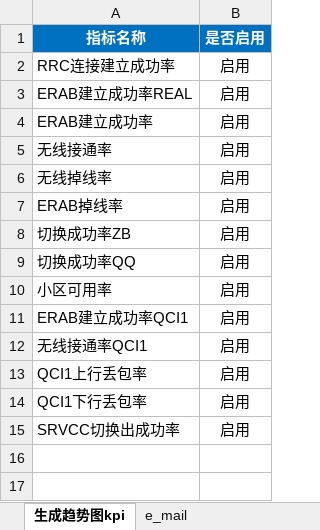
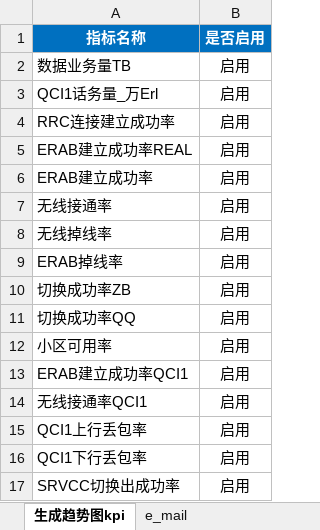
Before and after one commit to lxuteng/Nokia_AutoMonitor, an Excel workbook: Nokia_AutoMonitor_hour/_config/config.xlsx, sheet 生成趋势图kpi, drawn as a sheet; values as stored, in another font and other column widths than the file's, no borders; the diff names each change by its address in the sheet, - before the commit and + after, or states it on an @@ line.

```diff
--- a/Nokia_AutoMonitor_hour/_config/config.xlsx (sheet 生成趋势图kpi)
+++ b/Nokia_AutoMonitor_hour/_config/config.xlsx (sheet 生成趋势图kpi)
+row 2: 数据业务量TB | 启用
+row 3: QCI1话务量_万Erl | 启用
```
Also changed, not shown: sheet sql_script_map_local, sheet e_mail, sheet sql_script_map, 4 other files.
